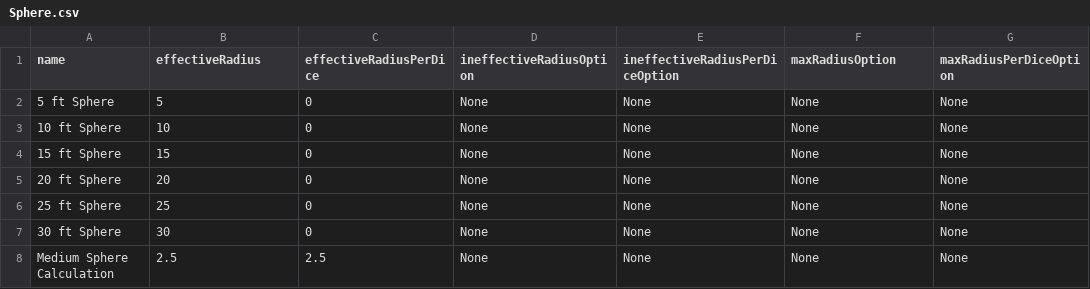
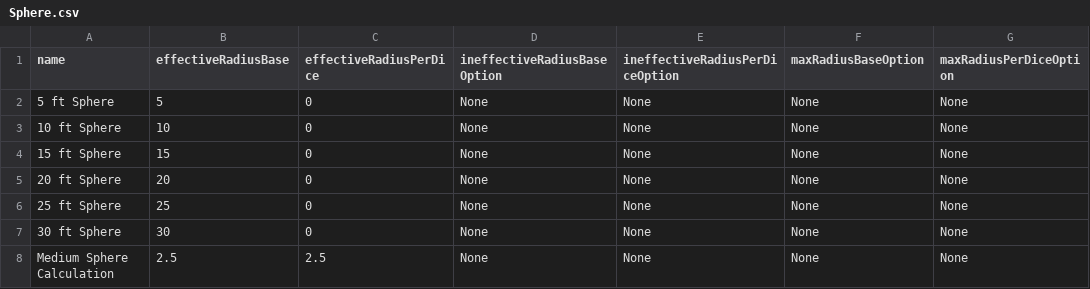
Before and after one commit to JackDanna/Fallen, a CSV file: Data/AreaOfEffects/Sphere.csv, drawn as a sheet.

```diff
--- a/Data/AreaOfEffects/Sphere.csv
+++ b/Data/AreaOfEffects/Sphere.csv
@@ -1,2 +1,2 @@
-"name",effectiveRadius,effectiveRadiusPerDice,ineffectiveRadiusOption,ineffectiveRadiusPerDiceOption,maxRadiusOption,maxRadiusPerDiceOption
+"name",effectiveRadiusBase,effectiveRadiusPerDice,ineffectiveRadiusBaseOption,ineffectiveRadiusPerDiceOption,maxRadiusBaseOption,maxRadiusPerDiceOption
 "5 ft Sphere",5,0,None,None,None,None
```
Also changed, not shown: Data/AreaOfEffects/Cone.csv, Range.csv.
